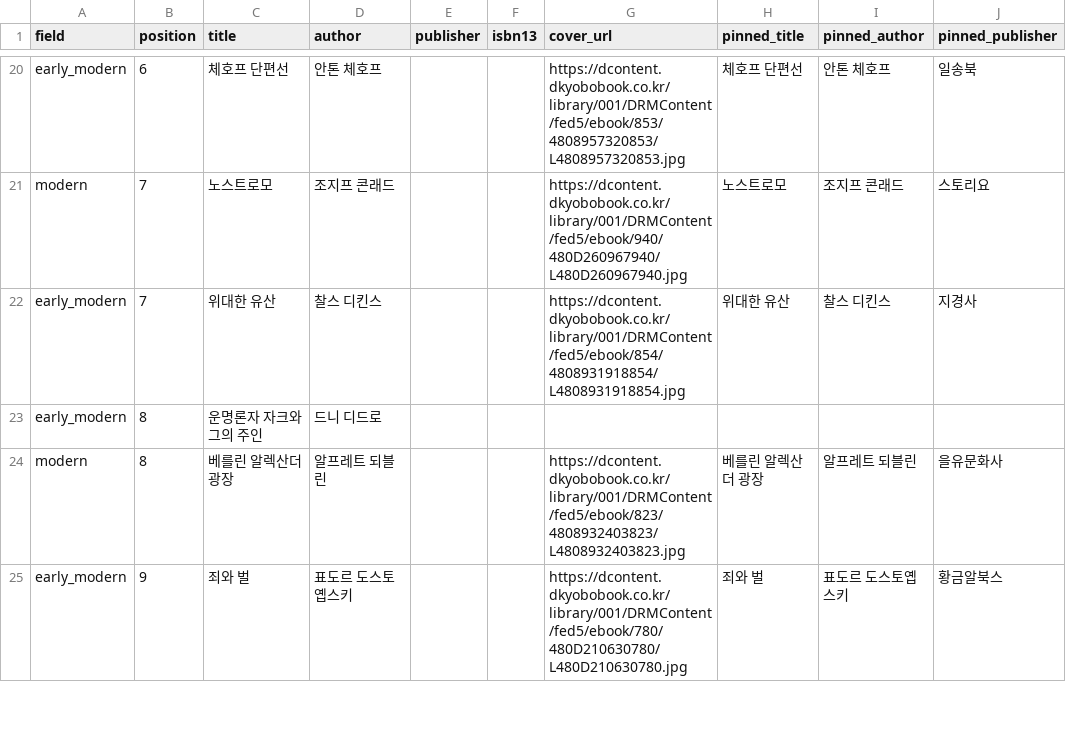
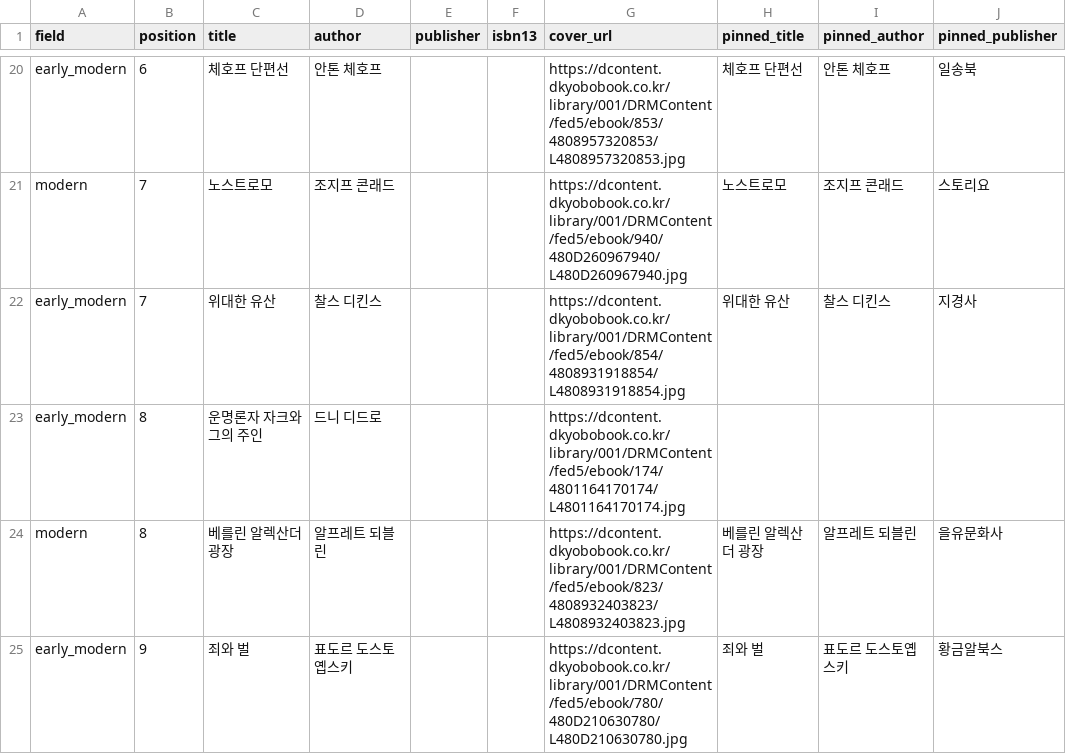
Before and after one commit to hodu-sketch/chaekcheck-dev, a TSV file: scripts/crawl/lists/nobel.tsv, drawn as a sheet; only a part is shown, gaps mark what is left out; the diff names each change by its address in the sheet, - before the commit and + after, or states it on an @@ line.

```diff
--- a/scripts/crawl/lists/nobel.tsv
+++ b/scripts/crawl/lists/nobel.tsv
-G23 (cover_url): (empty)
+G23 (cover_url): https://dcontent.dkyobobook.co.kr/library/001/DRMContent/fed5/ebook/174/4801164170174/L4801164170174.jpg
```
Also changed, not shown: 1 other file.
